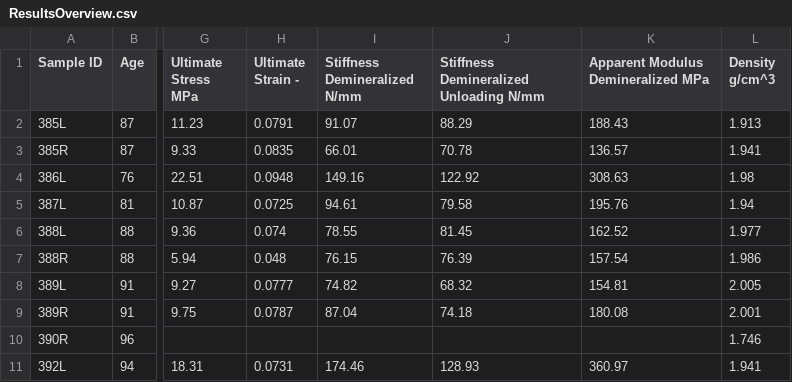
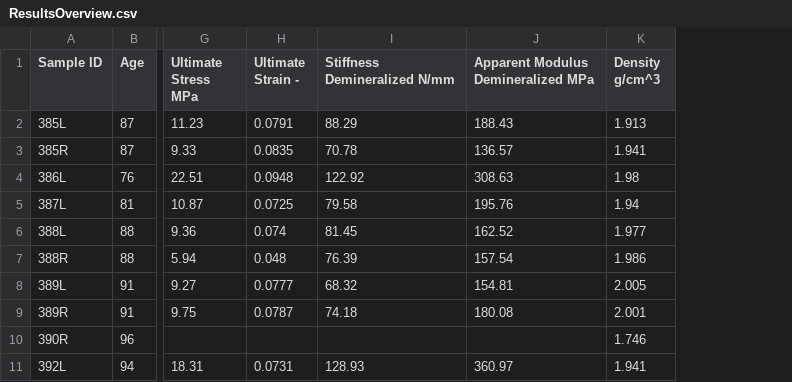
Before and after one commit to MathieuSm/FEMCOL, a CSV file: 04_Results/ResultsOverview.csv, drawn as a sheet; only a part is shown, gaps mark what is left out; removed rows and columns are numbered as before the commit, all else as after; the diff names each change by its address in the sheet, - before the commit and + after, or states it on an @@ line.

Commit message:
adjust wording "Stiffness Demineralized Unload" by "Stiffness Demineralized"

```diff
--- a/04_Results/ResultsOverview.csv
+++ b/04_Results/ResultsOverview.csv
-column I (Stiffness Demineralized N/mm), rows 2-11: 91.07 | 66.01 | 149.16 | 94.61 | 78.55 | 76.15 | 74.82 | 87.04 |  | 174.46
-I1: Stiffness Demineralized Unloading N/mm
+I1: Stiffness Demineralized N/mm
```
Also changed, not shown: 04_Results/01_Demineralized/ResultsFailureTesting.csv.
